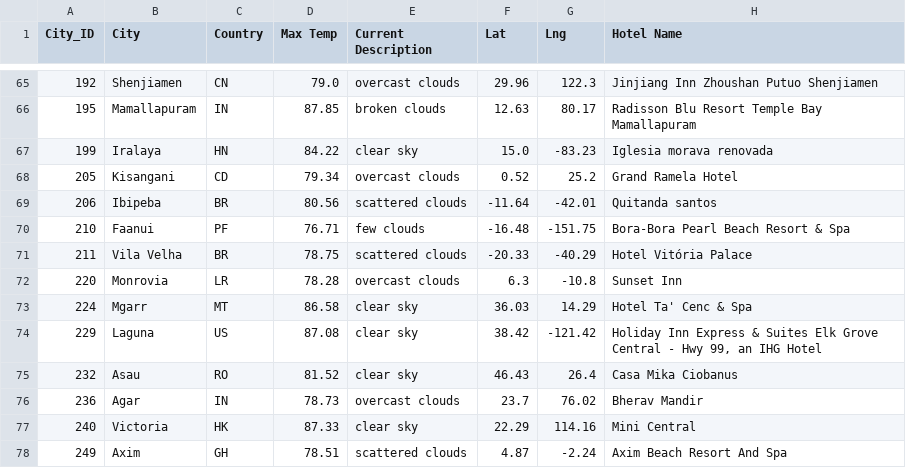
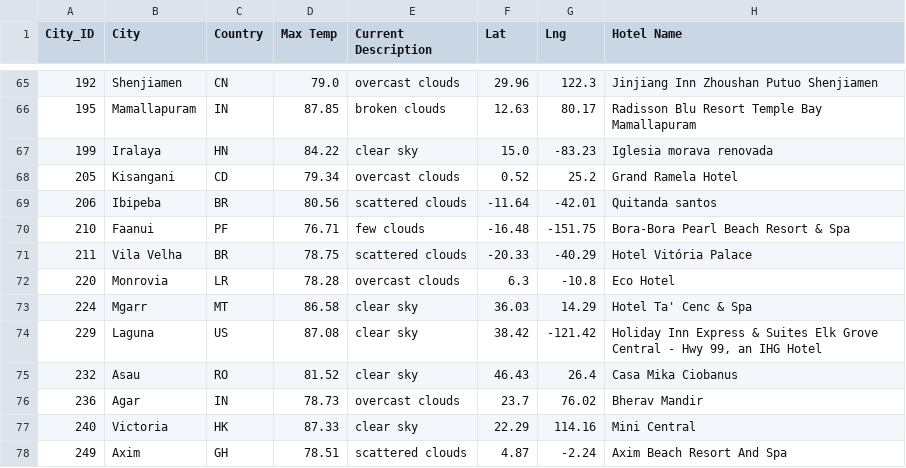
Before and after one commit to Evanjkies/World_Weather_Analysis, a CSV file: Vacation_Search/WeatherPy_Vacation.csv, drawn as a sheet; only a part is shown, gaps mark what is left out.

```diff
--- a/Vacation_Search/WeatherPy_Vacation.csv
+++ b/Vacation_Search/WeatherPy_Vacation.csv
@@ -71,3 +71,3 @@ City_ID,City,Country,Max Temp,Current Description,Lat,Lng,Hotel Name
 211,Vila Velha,BR,78.75,scattered clouds,-20.33,-40.29,Hotel Vitória Palace
-220,Monrovia,LR,78.28,overcast clouds,6.3,-10.8,Sunset Inn
+220,Monrovia,LR,78.28,overcast clouds,6.3,-10.8,Eco Hotel
 224,Mgarr,MT,86.58,clear sky,36.03,14.29,Hotel Ta' Cenc & Spa
```
Also changed, not shown: 4 other files.
